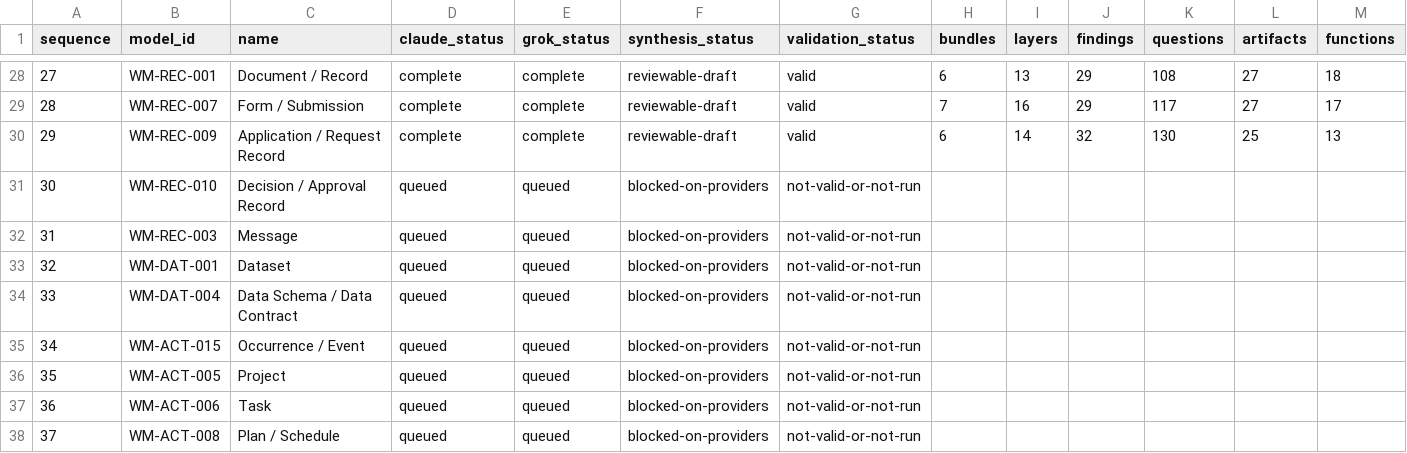
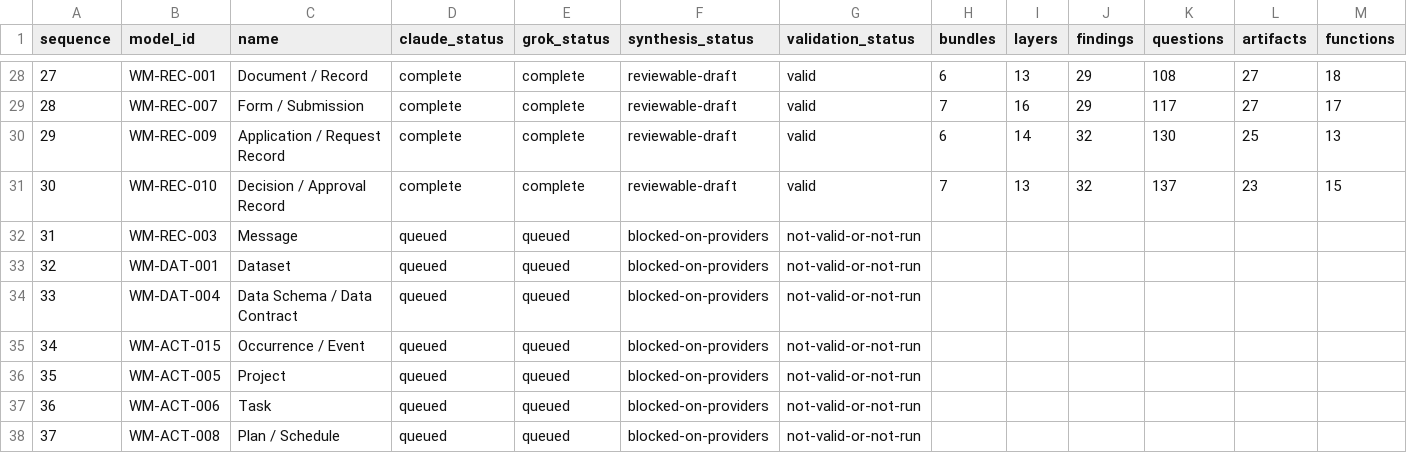
Before and after one commit to ver-cy/world-models, a CSV file: research/status.csv, drawn as a sheet; only a part is shown, gaps mark what is left out.

Commit message:
Publish Decision Approval research draft

```diff
--- a/research/status.csv
+++ b/research/status.csv
@@ -30,3 +30,3 @@ sequence,model_id,name,claude_status,grok_status,synthesis_status,validation_sta
 29,WM-REC-009,Application / Request Record,complete,complete,reviewable-draft,valid,6,14,32,130,25,13
-30,WM-REC-010,Decision / Approval Record,queued,queued,blocked-on-providers,not-valid-or-not-run,,,,,,
+30,WM-REC-010,Decision / Approval Record,complete,complete,reviewable-draft,valid,7,13,32,137,23,15
 31,WM-REC-003,Message,queued,queued,blocked-on-providers,not-valid-or-not-run,,,,,,
```
Also changed, not shown: 19 other files.
